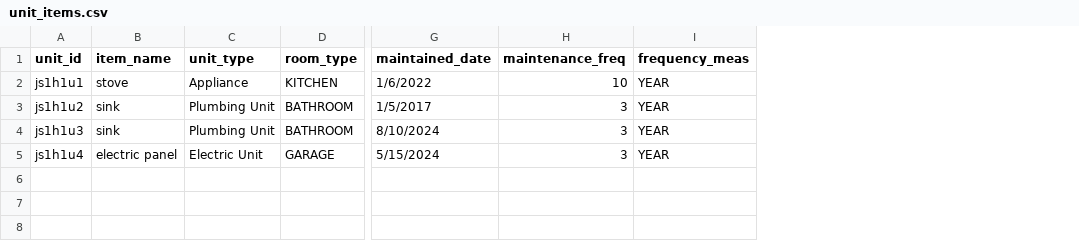
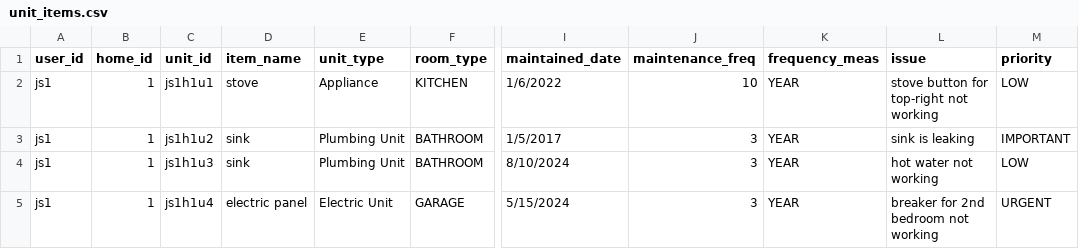
Before and after one commit to Sp25-CS5004-Online-Lionelle/final-project-group-4, a CSV file: src/main/resources/files/unit_items.csv, drawn as a sheet; only a part is shown, gaps mark what is left out; the diff names each change by its address in the sheet, - before the commit and + after, or states it on an @@ line.

```diff
--- a/src/main/resources/files/unit_items.csv
+++ b/src/main/resources/files/unit_items.csv
+column A (user_id), rows 2-5: all js1
+column B (home_id), rows 2-5: all 1
+column L (issue), rows 2-5: stove button for top-right not working | sink is leaking | hot water not working | breaker for 2nd bedroom not working
+column M (priority), rows 2-5: LOW | IMPORTANT | LOW | URGENT
```
Also changed, not shown: 24 other files.
